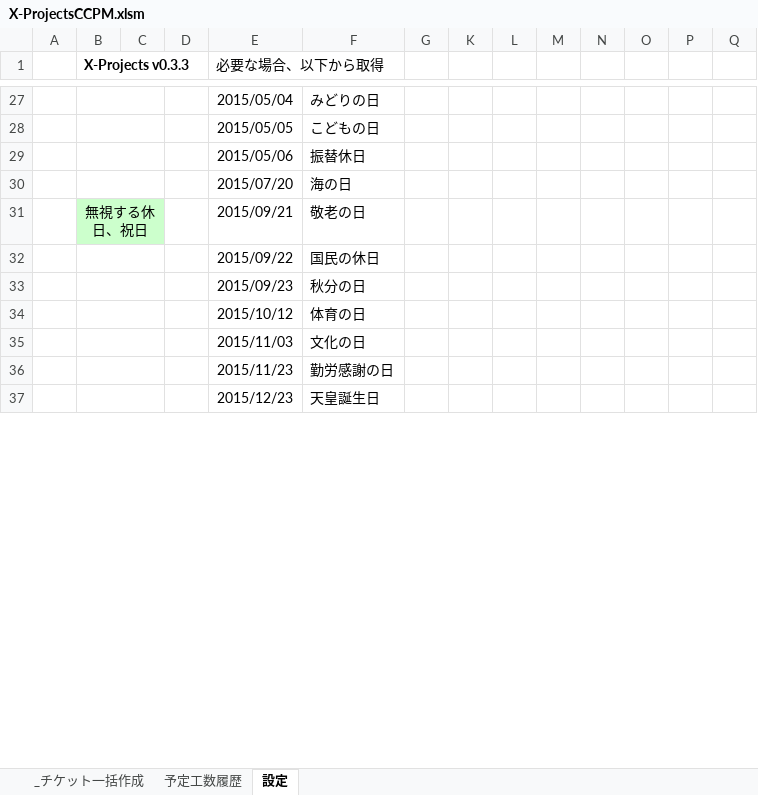
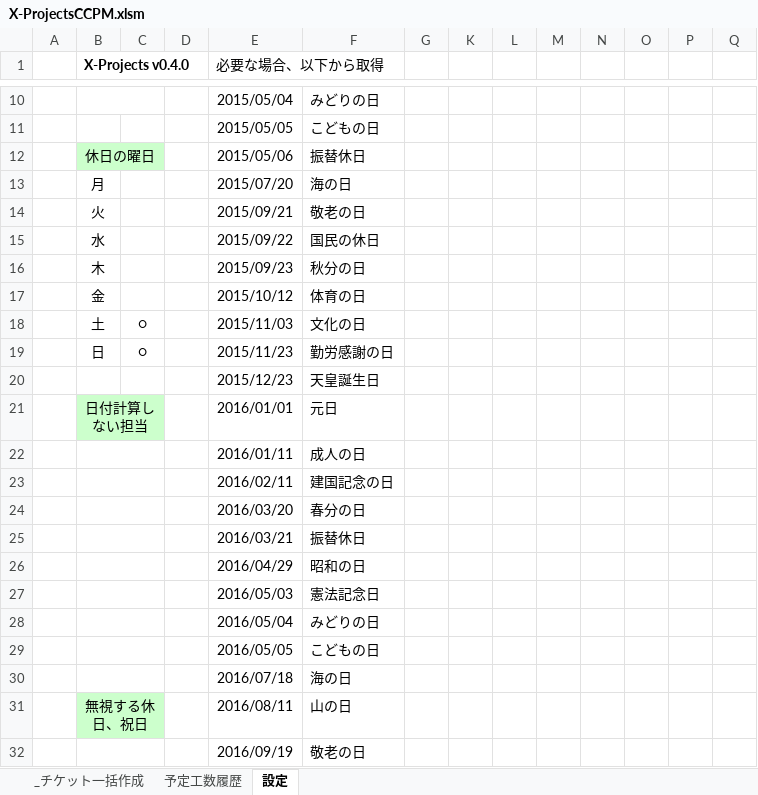
Before and after one commit to nmrmsys/X-Projects, an Excel workbook: X-ProjectsCCPM.xlsm, sheet 設定, drawn as a sheet; only a part is shown, gaps mark what is left out; values as stored, in another font and other column widths than the file's, no borders; charts and pictures not drawn; removed rows and columns are numbered as before the commit, all else as after; rows hold the shown columns only; the diff covers the shown part only; the diff names each change by its address in the sheet, - before the commit and + after, or states it on an @@ line.

```diff
--- a/X-ProjectsCCPM.xlsm (sheet 設定)
+++ b/X-ProjectsCCPM.xlsm (sheet 設定)
-B1: X-Projects v0.3.3
+B1: X-Projects v0.4.0
-B28:C28 merged
-B12 (X-Projects v0.4.0): (empty)
+B12 (X-Projects v0.4.0): 休日の曜日
-B12:C12 fill: none
+B12:C12 fill: #CCFFCC
-B13 (X-Projects v0.4.0): (empty)
+B13 (X-Projects v0.4.0): 月
-B30:C30 merged
-B14 (X-Projects v0.4.0): 無視する休日、祝日
+B14 (X-Projects v0.4.0): 火
-B14 fill: #CCFFCC
+B14 fill: none
-B31:C31 merged
-B15 (X-Projects v0.4.0): (empty)
+B15 (X-Projects v0.4.0): 水
-B32:C32 merged
-B16 (X-Projects v0.4.0): (empty)
+B16 (X-Projects v0.4.0): 木
-B33:C33 merged
-B17 (X-Projects v0.4.0): (empty)
+B17 (X-Projects v0.4.0): 金
-B34:C34 merged
-B18 (X-Projects v0.4.0): (empty)
+B18 (X-Projects v0.4.0): 土
-B35:C35 merged
-C18:C19: (empty)
+C18:C19: ○
-B19 (X-Projects v0.4.0): (empty)
+B19 (X-Projects v0.4.0): 日
-B36:C36 merged
-B37:C37 merged
+row 21:  | 日付計算しない担当 |  |  | 2016/01/01 | 元日
+row 22:  |  |  |  | 2016/01/11 | 成人の日
+row 23:  |  |  |  | 2016/02/11 | 建国記念の日
+row 24:  |  |  |  | 2016/03/20 | 春分の日
+row 25:  |  |  |  | 2016/03/21 | 振替休日
+row 26:  |  |  |  | 2016/04/29 | 昭和の日
+row 27:  |  |  |  | 2016/05/03 | 憲法記念日
+row 28:  |  |  |  | 2016/05/04 | みどりの日
+row 29:  |  |  |  | 2016/05/05 | こどもの日
+row 30:  |  |  |  | 2016/07/18 | 海の日
+row 31:  | 無視する休日、祝日 |  |  | 2016/08/11 | 山の日
+row 32:  |  |  |  | 2016/09/19 | 敬老の日
```
Also changed, not shown: 12 added rows, 17 removed rows and 24 edited cells elsewhere in this sheet, sheet _チケット一括作成, sheet 予定工数履歴, hidden cells, charts or pictures, 1 other file.
